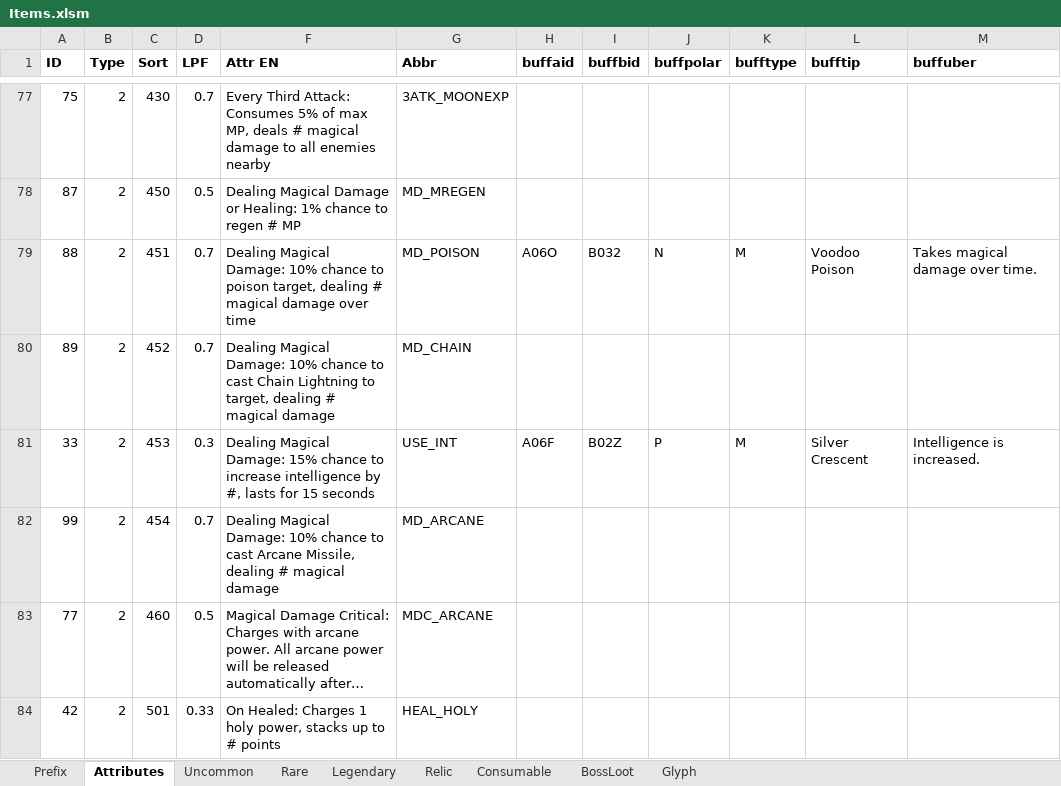
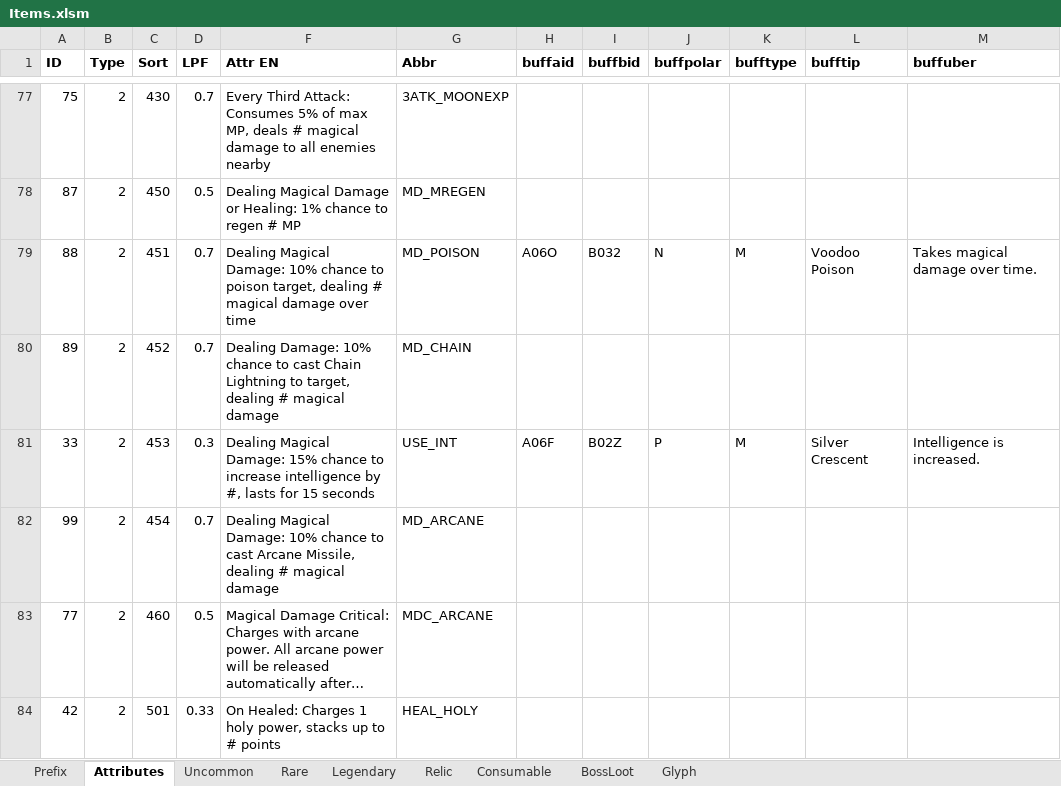
Before and after one commit to yatyricky/Zulaman-WE, an Excel workbook: assets/data/Items.xlsm, sheet Attributes, drawn as a sheet; only a part is shown, gaps mark what is left out; long unchanged cells end in …; values as stored, in another font and other column widths than the file's, no borders; conditional formats not drawn; the diff names each change by its address in the sheet, - before the commit and + after, or states it on an @@ line.

Commit message:
- item name ignores comma when templating - sinister strike got a new icon when stealthing - item chain lightning now caused by all direct damage (changed from magical damage) - added icd for item chain lightning

```diff
--- a/assets/data/Items.xlsm (sheet Attributes)
+++ b/assets/data/Items.xlsm (sheet Attributes)
-F80 (Attr EN): Dealing Magical Damage: 10%…
+F80 (Attr EN): Dealing Damage: 10%…
```
Also changed, not shown: sheet Legendary, formulas that keep their value, hidden cells, 9 other files.
